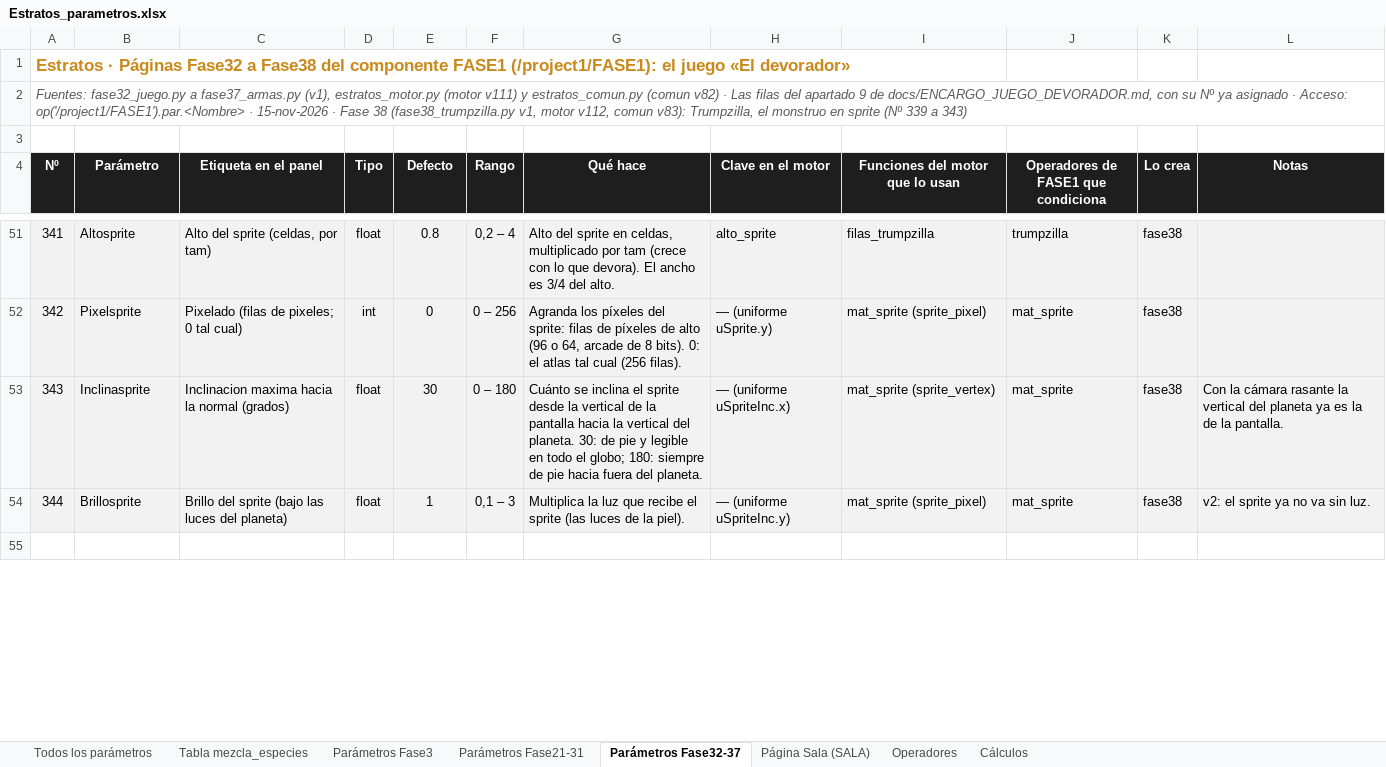
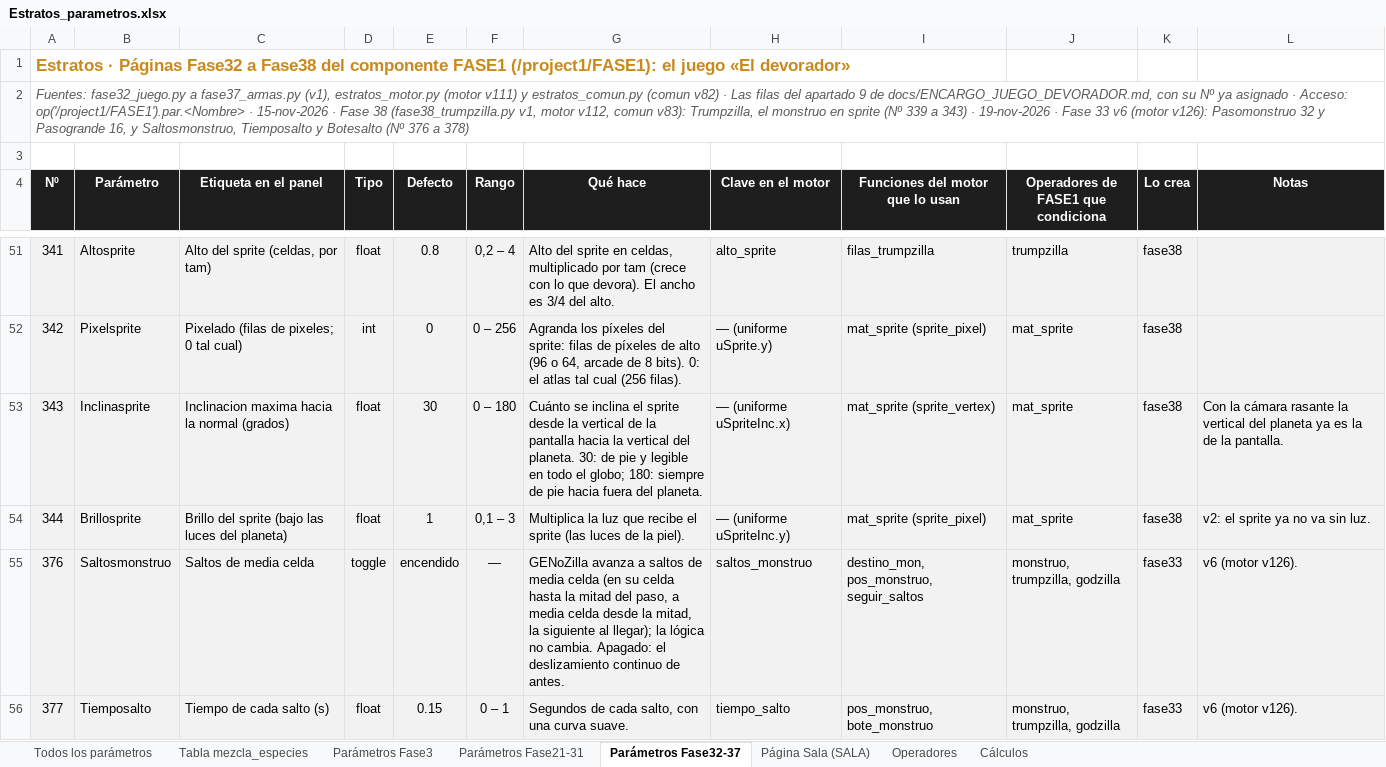
Before and after one commit to rrdavik/stratos, an Excel workbook: docs/Estratos_parametros.xlsx, sheet Parámetros Fase32-37, drawn as a sheet; only a part is shown, gaps mark what is left out; the shorter side is filled out with more unchanged rows; values as stored, in another font and other column widths than the file's, no borders; the diff covers the shown part only; the diff names each change by its address in the sheet, - before the commit and + after, or states it on an @@ line.

```diff
--- a/docs/Estratos_parametros.xlsx (sheet Parámetros Fase32-37)
+++ b/docs/Estratos_parametros.xlsx (sheet Parámetros Fase32-37)
@@ column A (Nº) renumbered in row 2 @@
+row 55: 376 | Saltosmonstruo | Saltos de media celda | toggle | encendido | — | GENoZilla avanza a saltos de media celda (en su celda hasta la mitad del paso, a media celda desde la mitad, la siguiente al llegar); la lógica no cambia. Apagado: el deslizamiento continuo de antes. | saltos_monstruo | destino_mon, pos_monstruo, seguir_saltos | monstruo, trumpzilla, godzilla | fase33 | v6 (motor v126).
+row 56: 377 | Tiemposalto | Tiempo de cada salto (s) | float | 0.15 | 0 – 1 | Segundos de cada salto, con una curva suave. | tiempo_salto | pos_monstruo, bote_monstruo | monstruo, trumpzilla, godzilla | fase33 | v6 (motor v126).
```
Also changed, not shown: 1 added row and 6 edited cells elsewhere in this sheet, sheet Todos los parámetros, 5 other files.
